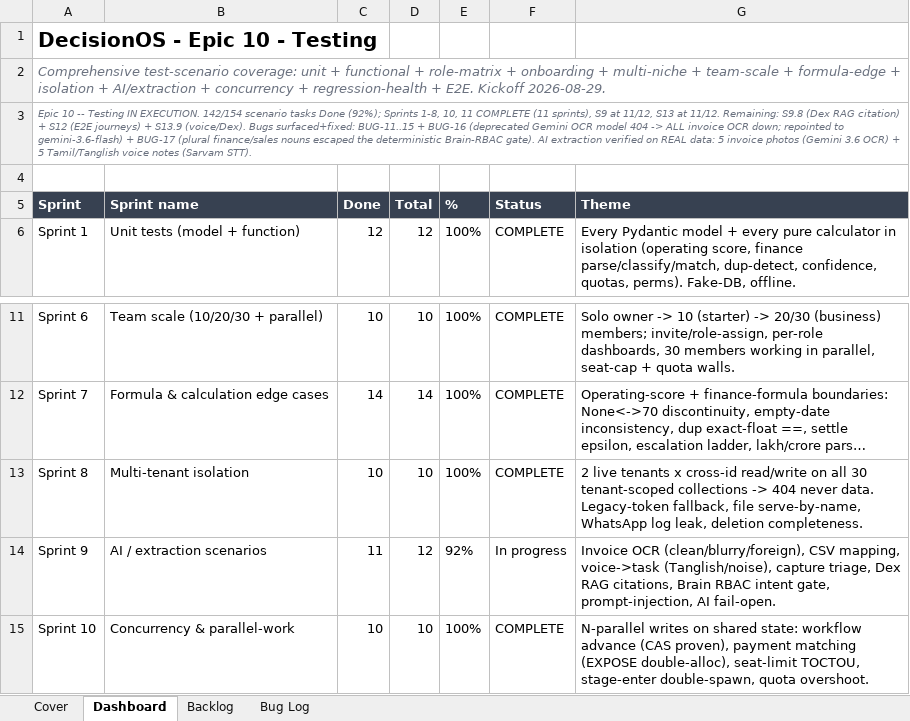
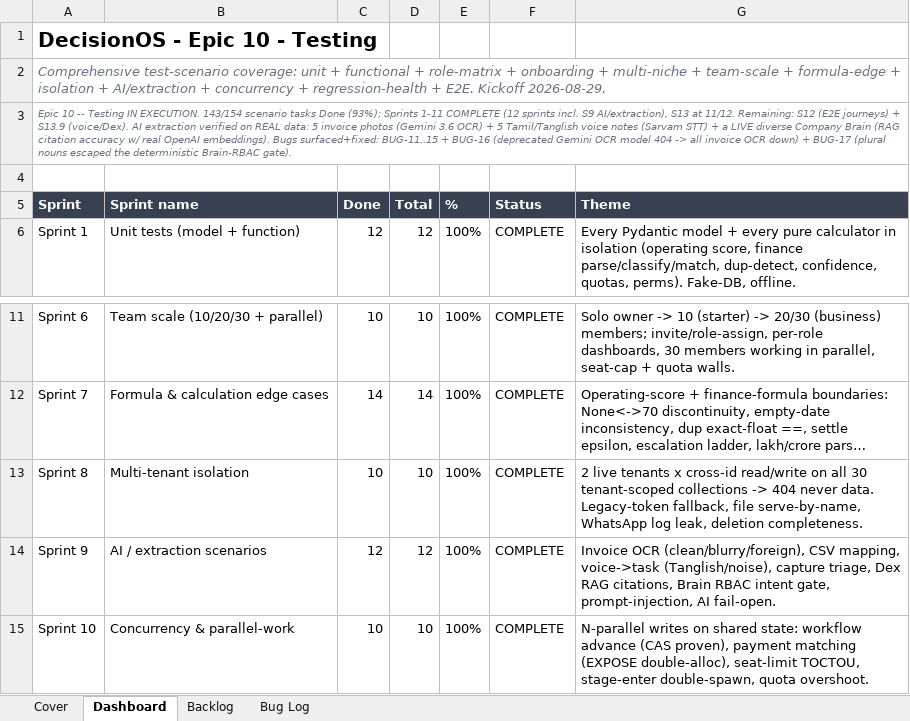
Before and after one commit to quazrelevate-god/DecisionOS, an Excel workbook: docs/DecisionOS_Epic10_Testing.xlsx, sheet Dashboard, drawn as a sheet; only a part is shown, gaps mark what is left out; long unchanged cells end in …; values as stored, in another font and other column widths than the file's, no borders; the diff names each change by its address in the sheet, - before the commit and + after, or states it on an @@ line.

```diff
--- a/docs/DecisionOS_Epic10_Testing.xlsx (sheet Dashboard)
+++ b/docs/DecisionOS_Epic10_Testing.xlsx (sheet Dashboard)
-A3 (Sprint): …IN EXECUTION. 142/154 scenario tasks Done (92%); Sprints 1-8, 10, 11 COMPLETE (11 sprints), S9 at 11/12, S13 at 11/12. Remaining: S9.8 (Dex RAG citation) + S12 (E2E journeys) + S13.9 (voice/Dex). Bugs surfaced+fixed: BUG-11..15 + BUG-16 (deprecated Gemini OCR model 404 -> ALL invoice OCR down; repointed to gemini-3.6-flash) + BUG-17 (plural finance/sales nouns escaped the deterministic Brain-RBAC gate). AI extraction verified on REAL data: 5 invoice photos (Gemini 3.6 OCR) + 5 Tamil/Tanglish voice notes (Sarvam STT).
+A3 (Sprint): …IN EXECUTION. 143/154 scenario tasks Done (93%); Sprints 1-11 COMPLETE (12 sprints incl. S9 AI/extraction), S13 at 11/12. Remaining: S12 (E2E journeys) + S13.9 (voice/Dex). AI extraction verified on REAL data: 5 invoice photos (Gemini 3.6 OCR) + 5 Tamil/Tanglish voice notes (Sarvam STT) + a LIVE diverse Company Brain (RAG citation accuracy w/ real OpenAI embeddings). Bugs surfaced+fixed: BUG-11..15 + BUG-16 (deprecated Gemini OCR model 404 -> all invoice OCR down) + BUG-17 (plural nouns escaped the deterministic Brain-RBAC gate).
-C14 (Done): 11
+C14 (Done): 12
-E14 (%): 92%
+E14 (%): 100%
-F14 (Status): In progress
+F14 (Status): COMPLETE
```
Also changed, not shown: sheet Backlog, 3 other files.
